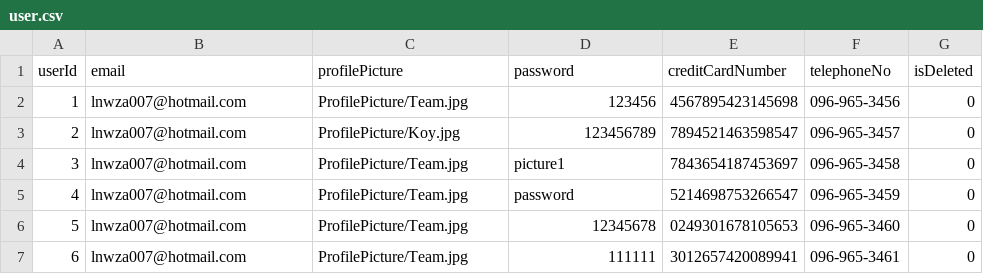
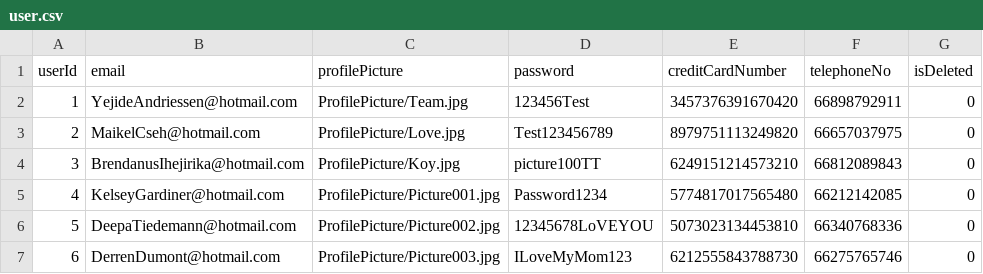
Before and after one commit to Sav-eng/band-finder, a CSV file: data/user.csv, drawn as a sheet; only a part is shown; the diff covers the shown part only.

Commit message:
finish user data

```diff
--- a/data/user.csv
+++ b/data/user.csv
@@ -1,7 +1,7 @@
 userId,email,profilePicture,password,creditCardNumber,telephoneNo,isDeleted
-1,lnwza007@hotmail.com,ProfilePicture/Team.jpg,123456,4567895423145698,096-965-3456,0
-2,lnwza007@hotmail.com,ProfilePicture/Koy.jpg,123456789,7894521463598547,096-965-3457,0
-3,lnwza007@hotmail.com,ProfilePicture/Team.jpg,picture1,7843654187453697,096-965-3458,0
-4,lnwza007@hotmail.com,ProfilePicture/Team.jpg,password,5214698753266547,096-965-3459,0
-5,lnwza007@hotmail.com,ProfilePicture/Team.jpg,12345678,0249301678105653,096-965-3460,0
-6,lnwza007@hotmail.com,ProfilePicture/Team.jpg,111111,3012657420089941,096-965-3461,0
+1,YejideAndriessen@hotmail.com,ProfilePicture/Team.jpg,123456Test,3457376391670420,66898792911,0
+2,MaikelCseh@hotmail.com,ProfilePicture/Love.jpg,Test123456789,8979751113249820,66657037975,0
+3,BrendanusIhejirika@hotmail.com,ProfilePicture/Koy.jpg,picture100TT,6249151214573210,66812089843,0
+4,KelseyGardiner@hotmail.com,ProfilePicture/Picture001.jpg,Password1234,5774817017565480,66212142085,0
+5,DeepaTiedemann@hotmail.com,ProfilePicture/Picture002.jpg,12345678LoVEYOU,5073023134453810,66340768336,0
+6,DerrenDumont@hotmail.com,ProfilePicture/Picture003.jpg,ILoveMyMom123,6212555843788730,66275765746,0
```
Also changed, not shown: 70 edited cells elsewhere in this file.
